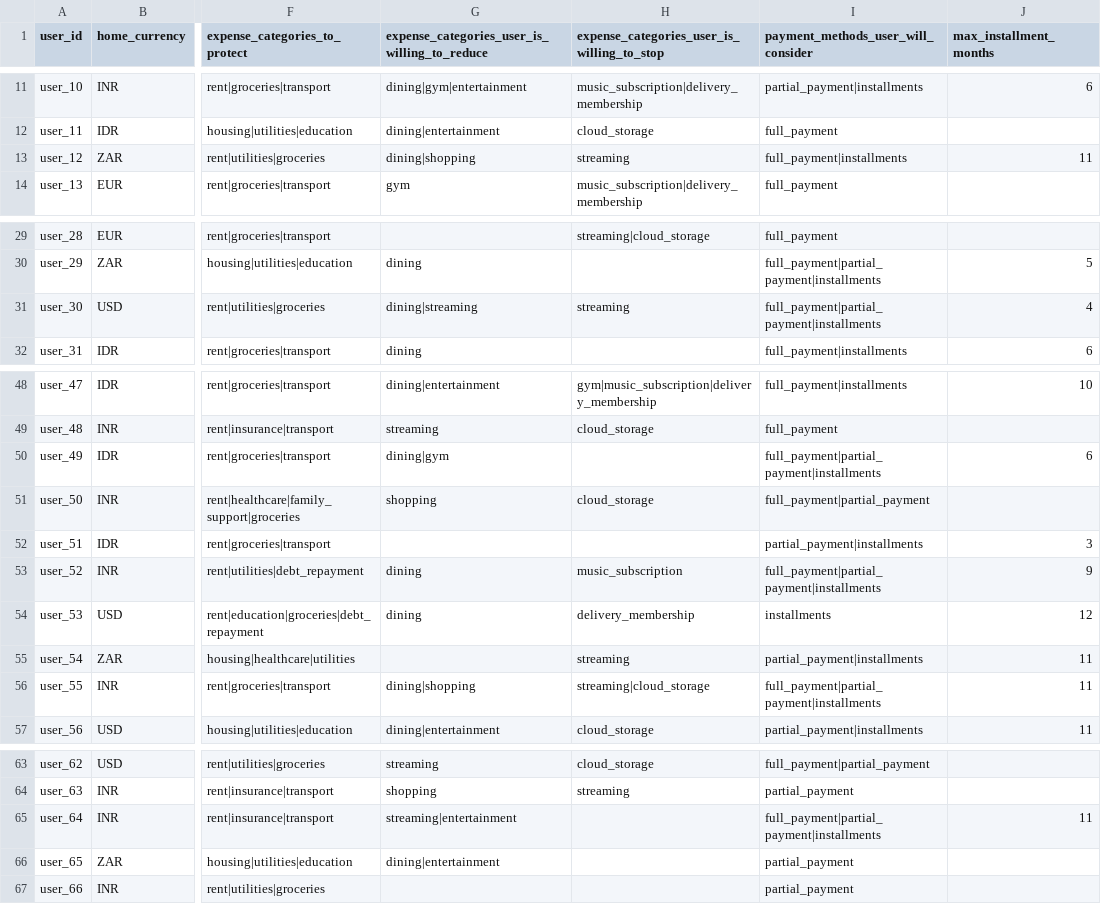
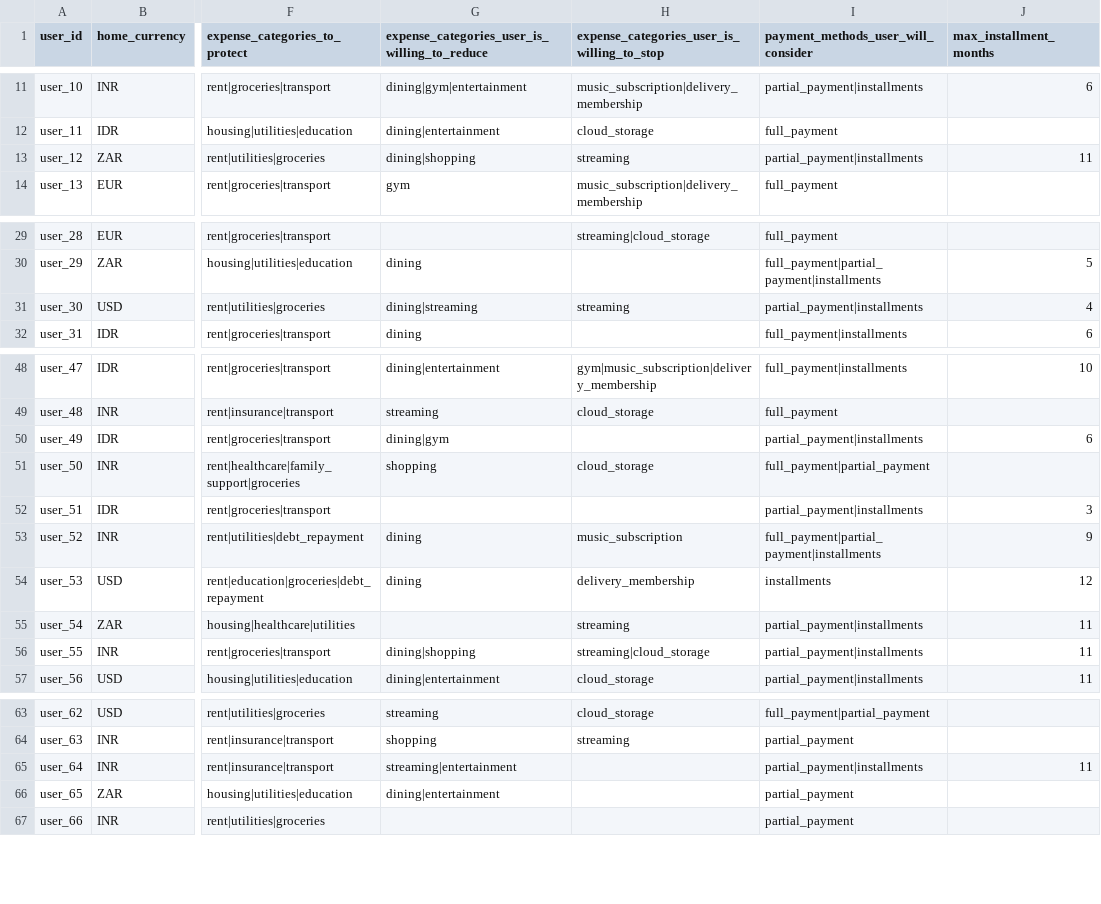
Before and after one commit to adarshcod30/buy-or-wait-financial-agent, a CSV file: dataset/financial_profiles.csv, drawn as a sheet; only a part is shown, gaps mark what is left out; the diff covers the shown part only; the diff names each change by its address in the sheet, - before the commit and + after, or states it on an @@ line.

```diff
--- a/dataset/financial_profiles.csv
+++ b/dataset/financial_profiles.csv
-I13: full_payment|installments
+I13: partial_payment|installments
-I31: full_payment|partial_payment|installments
+I31: partial_payment|installments
-I50: full_payment|partial_payment|installments
+I50: partial_payment|installments
-I56: full_payment|partial_payment|installments
+I56: partial_payment|installments
-I65: full_payment|partial_payment|installments
+I65: partial_payment|installments
```
Also changed, not shown: 24 edited cells elsewhere in this file, 2 other files.
